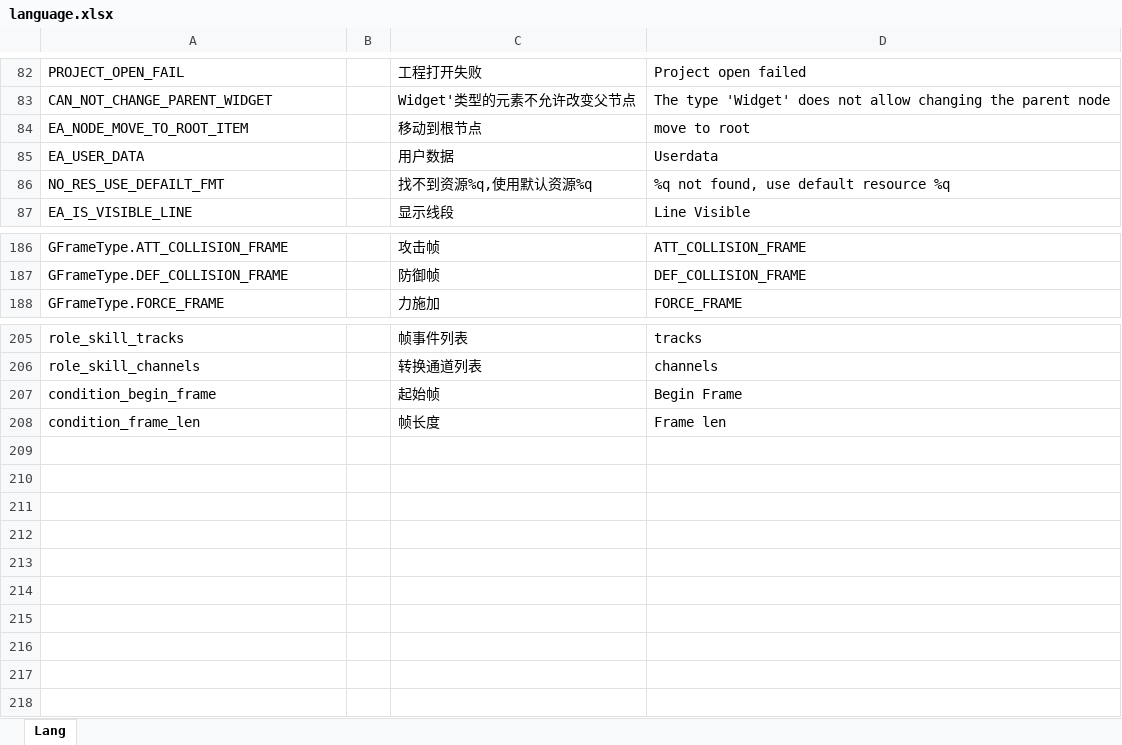
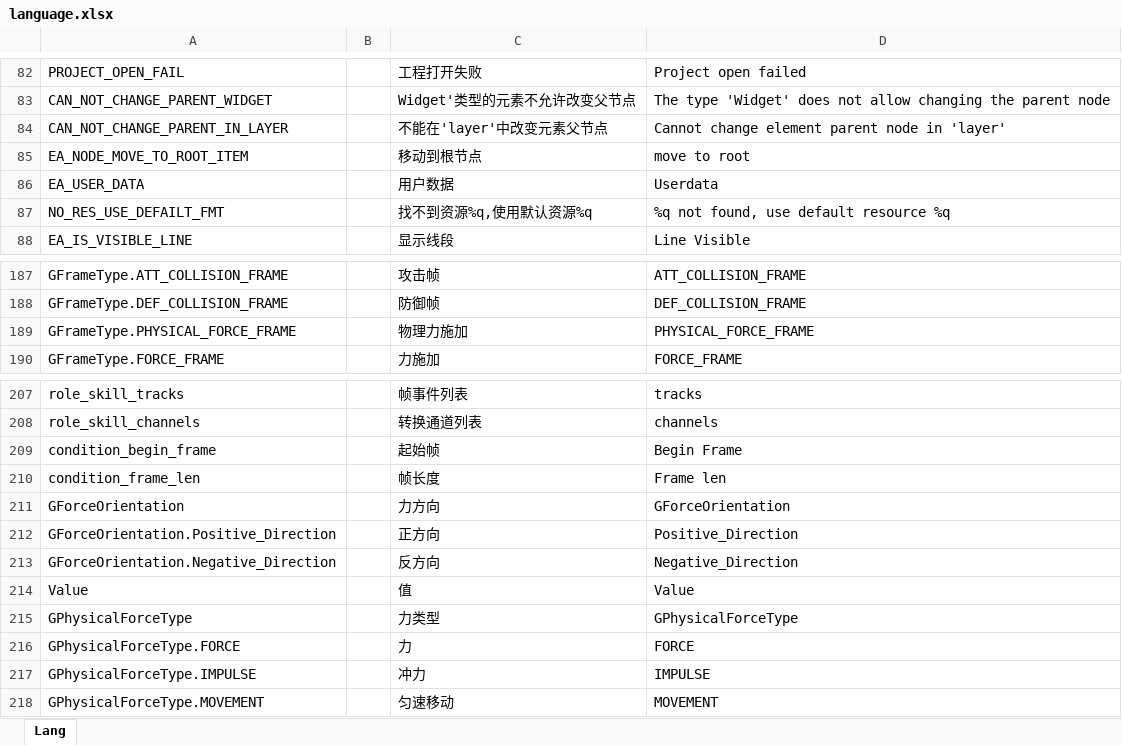
Before and after one commit to tkzcfc/kurumi_ed, an Excel workbook: Content/tools/Excel2Lua/sheet_imguied/language.xlsx, sheet Lang, drawn as a sheet; only a part is shown, gaps mark what is left out; values as stored, in another font and other column widths than the file's, no borders; the diff names each change by its address in the sheet, - before the commit and + after, or states it on an @@ line.

```diff
--- a/Content/tools/Excel2Lua/sheet_imguied/language.xlsx (sheet Lang)
+++ b/Content/tools/Excel2Lua/sheet_imguied/language.xlsx (sheet Lang)
+row 84: CAN_NOT_CHANGE_PARENT_IN_LAYER |  | 不能在'layer'中改变元素父节点 | Cannot change element parent node in 'layer'
+row 189: GFrameType.PHYSICAL_FORCE_FRAME |  | 物理力施加 | PHYSICAL_FORCE_FRAME
+row 211: GForceOrientation |  | 力方向 | GForceOrientation
+row 212: GForceOrientation.Positive_Direction |  | 正方向 | Positive_Direction
+row 213: GForceOrientation.Negative_Direction |  | 反方向 | Negative_Direction
+row 214: Value |  | 值 | Value
+row 215: GPhysicalForceType |  | 力类型 | GPhysicalForceType
+row 216: GPhysicalForceType.FORCE |  | 力 | FORCE
+row 217: GPhysicalForceType.IMPULSE |  | 冲力 | IMPULSE
+row 218: GPhysicalForceType.MOVEMENT |  | 匀速移动 | MOVEMENT
```
Also changed, not shown: 33 other files.
